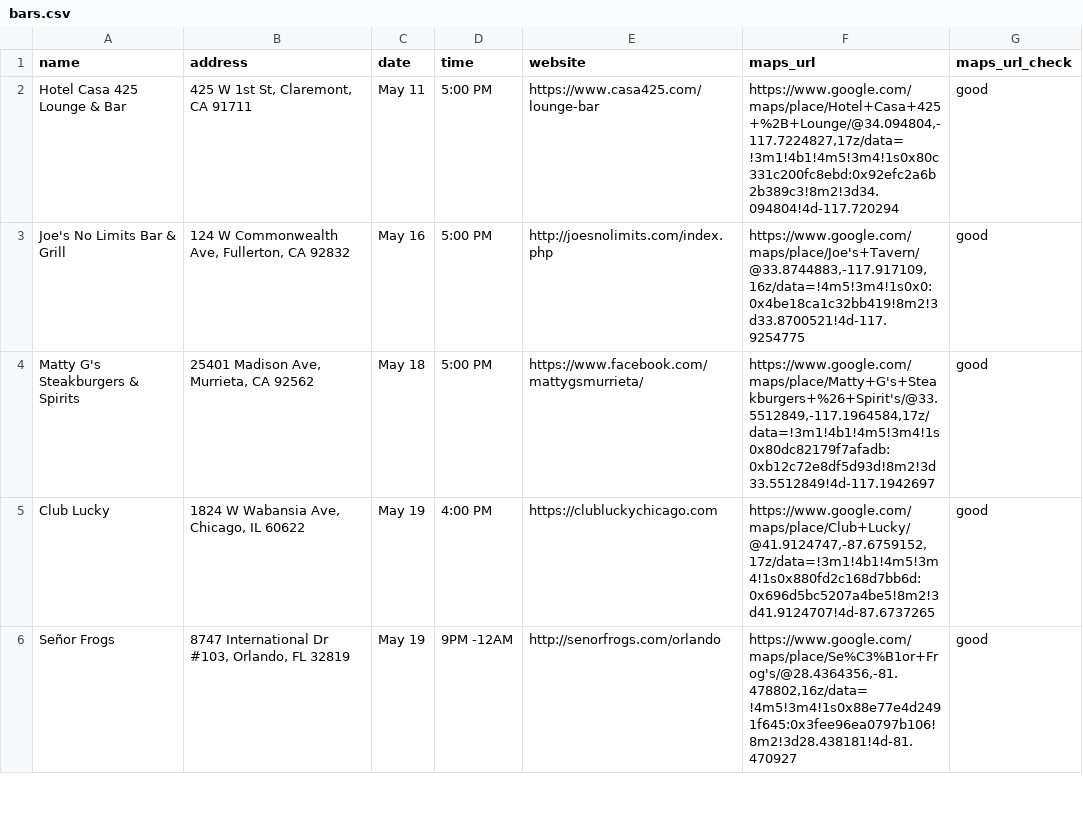
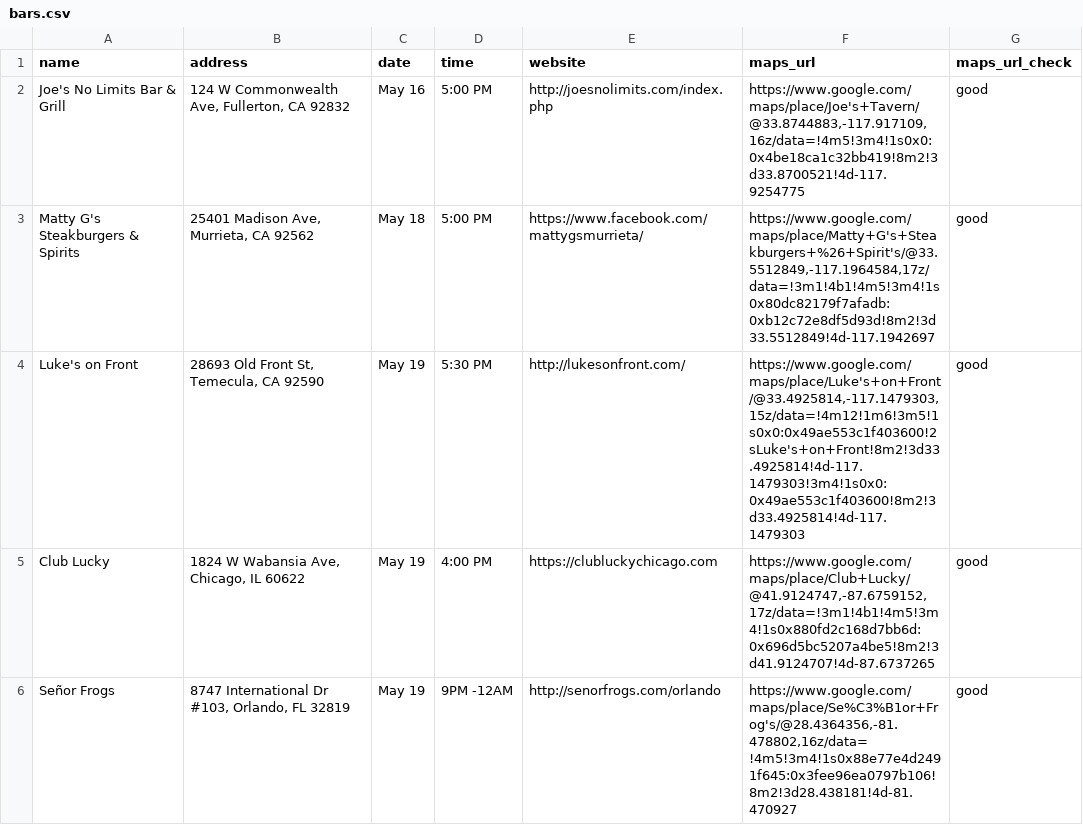
Before and after one commit to russian-standard-vodka/muleweek, a CSV file: bars.csv, drawn as a sheet; only a part is shown; removed rows and columns are numbered as before the commit, all else as after; the diff names each change by its address in the sheet, - before the commit and + after, or states it on an @@ line.

Commit message:
Update bars.csv

```diff
--- a/bars.csv
+++ b/bars.csv
-row 2: Hotel Casa 425 Lounge & Bar | 425 W 1st St, Claremont, CA 91711 | May 11 | 5:00 PM | https://www.casa425.com/lounge-bar | https://www.google.com/maps/place/Hotel+Casa+425+%2B+Lounge/@34.094804,-117.7224827,17z/data=!3m1!4b1!4m5!3m4!1s0x80c331c200fc8ebd:0x92efc2a6b2b389c3!8m2!3d34.094804!4d-117.720294 | good
+row 4: Luke's on Front | 28693 Old Front St, Temecula, CA 92590 | May 19 | 5:30 PM | http://lukesonfront.com/ | https://www.google.com/maps/place/Luke's+on+Front/@33.4925814,-117.1479303,15z/data=!4m12!1m6!3m5!1s0x0:0x49ae553c1f403600!2sLuke's+on+Front!8m2!3d33.4925814!4d-117.1479303!3m4!1s0x0:0x49ae553c1f403600!8m2!3d33.4925814!4d-117.1479303 | good
```
